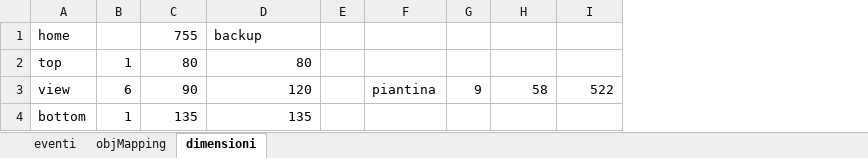
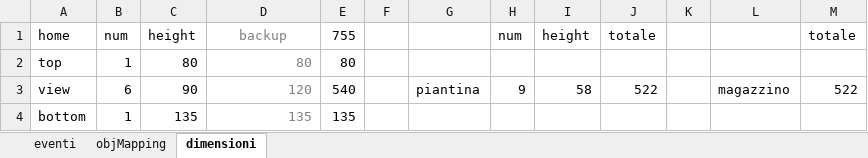
Before and after one commit to andb70/apptour, an Excel workbook: documentation/Specifiche.xlsx, sheet dimensioni, drawn as a sheet; values as stored, in another font and other column widths than the file's, no borders; addresses are those after the commit; the diff names each change by its address in the sheet, - before the commit and + after, or states it on an @@ line.

Commit message:
Ridimensionato per Lenovo E550 + specifiche.xlsx

```diff
--- a/documentation/Specifiche.xlsx (sheet dimensioni)
+++ b/documentation/Specifiche.xlsx (sheet dimensioni)
+column E, rows 1-4: 755 | 80 | 540 | 135
+column K, empty
+column L, row 3: magazzino
+column M, rows 1-3: totale |  | 522
-B1: (empty)
+B1: num
-C1: 755
+C1: height
-D1:D4 text colour: black
+D1:D4 text colour: #808080
-D1 alignment: left
+D1 alignment: center
-H1: (empty)
+H1: num
-I1: (empty)
+I1: height
-J1: (empty)
+J1: totale
```
Also changed, not shown: formulas that keep their value.
